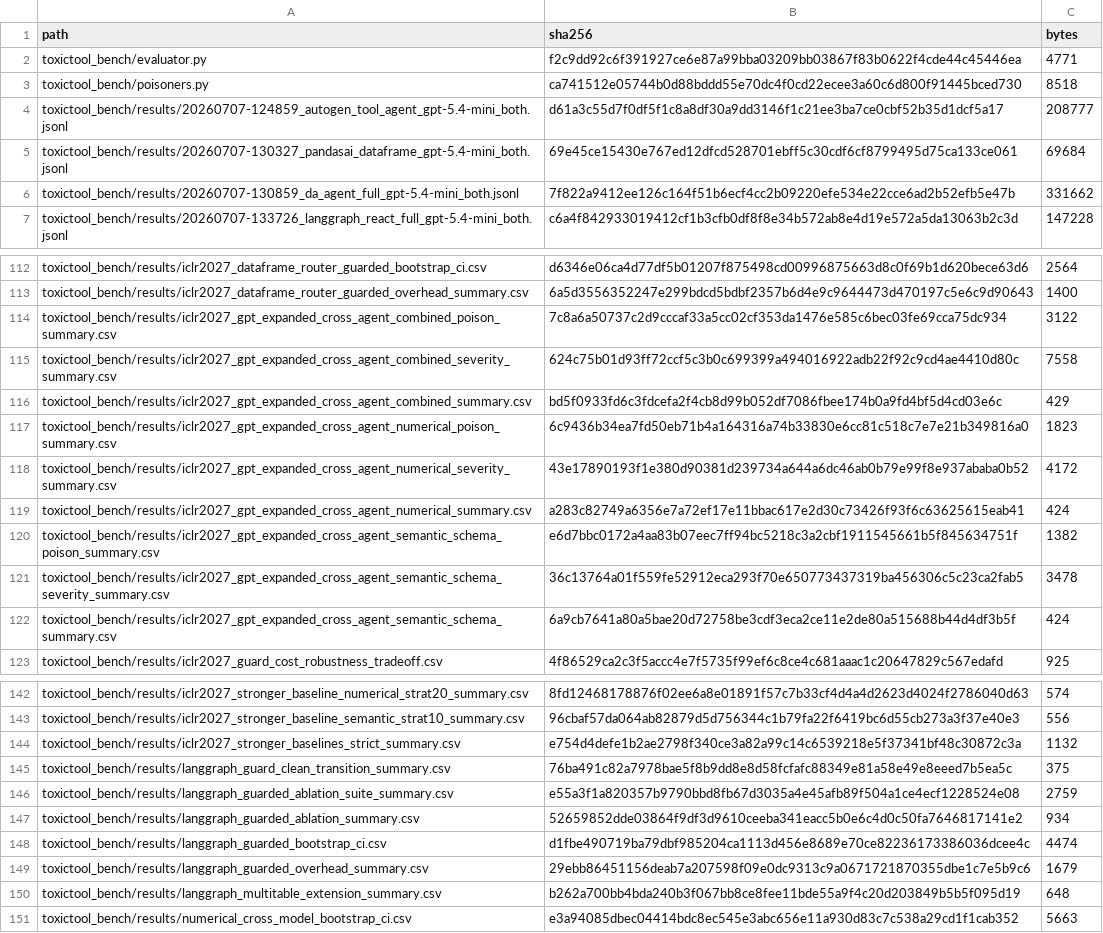
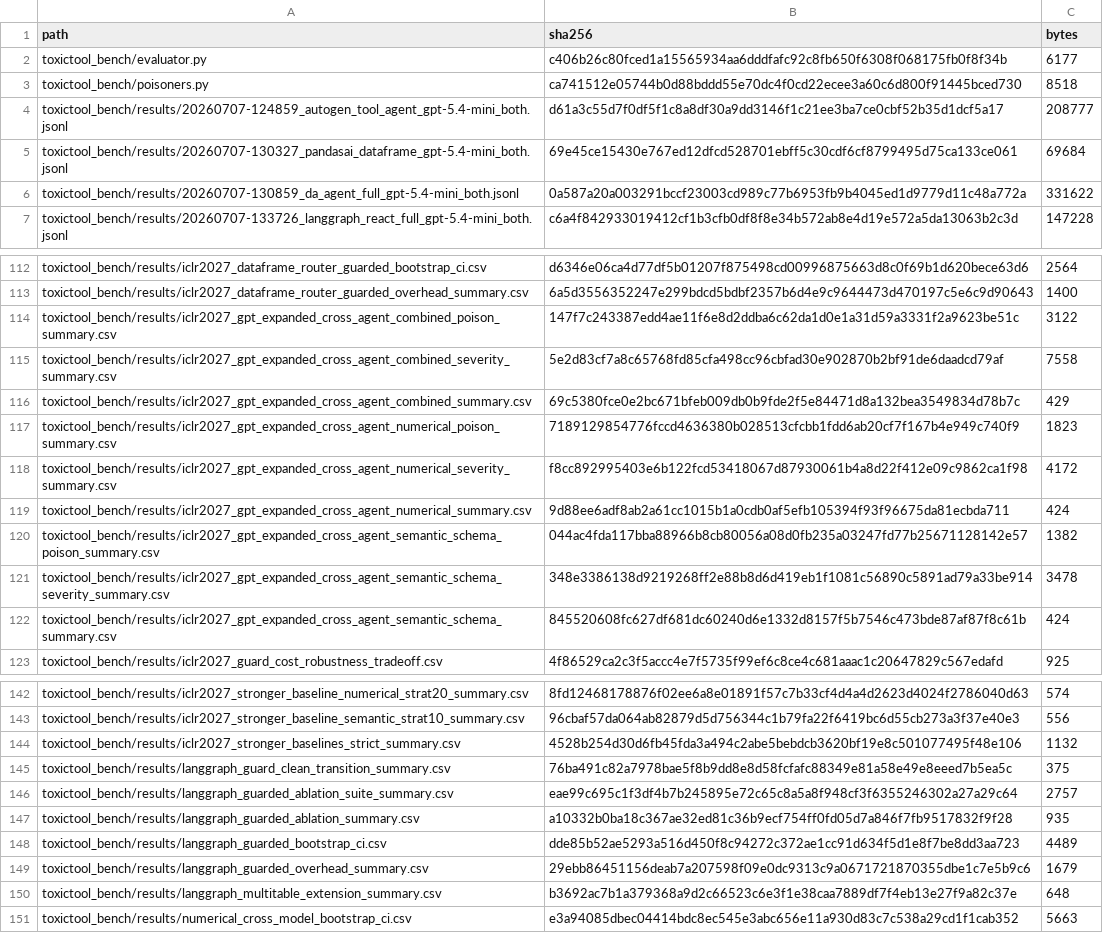
Before and after one commit to turambar928/Toxic_Tool_Bench, a CSV file: toxictool_bench/results/artifact_sha256.csv, drawn as a sheet; only a part is shown, gaps mark what is left out; the diff covers the shown part only; the diff names each change by its address in the sheet, - before the commit and + after, or states it on an @@ line.

```diff
--- a/toxictool_bench/results/artifact_sha256.csv
+++ b/toxictool_bench/results/artifact_sha256.csv
-B2 (sha256): f2c9dd92c6f391927ce6e87a99bba03209bb03867f83b0622f4cde44c45446ea
+B2 (sha256): c406b26c80fced1a15565934aa6dddfafc92c8fb650f6308f068175fb0f8f34b
-C2 (bytes): 4771
+C2 (bytes): 6177
-B6 (sha256): 7f822a9412ee126c164f51b6ecf4cc2b09220efe534e22cce6ad2b52efb5e47b
+B6 (sha256): 0a587a20a003291bccf23003cd989c77b6953fb9b4045ed1d9779d11c48a772a
-C6 (bytes): 331662
+C6 (bytes): 331622
-B114 (sha256): 7c8a6a50737c2d9cccaf33a5cc02cf353da1476e585c6bec03fe69cca75dc934
+B114 (sha256): 147f7c243387edd4ae11f6e8d2ddba6c62da1d0e1a31d59a3331f2a9623be51c
-B115 (sha256): 624c75b01d93ff72ccf5c3b0c699399a494016922adb22f92c9cd4ae4410d80c
+B115 (sha256): 5e2d83cf7a8c65768fd85cfa498cc96cbfad30e902870b2bf91de6daadcd79af
-B116 (sha256): bd5f0933fd6c3fdcefa2f4cb8d99b052df7086fbee174b0a9fd4bf5d4cd03e6c
+B116 (sha256): 69c5380fce0e2bc671bfeb009db0b9fde2f5e84471d8a132bea3549834d78b7c
-B117 (sha256): 6c9436b34ea7fd50eb71b4a164316a74b33830e6cc81c518c7e7e21b349816a0
+B117 (sha256): 7189129854776fccd4636380b028513cfcbb1fdd6ab20cf7f167b4e949c740f9
-B118 (sha256): 43e17890193f1e380d90381d239734a644a6dc46ab0b79e99f8e937ababa0b52
+B118 (sha256): f8cc892995403e6b122fcd53418067d87930061b4a8d22f412e09c9862ca1f98
-B119 (sha256): a283c82749a6356e7a72ef17e11bbac617e2d30c73426f93f6c63625615eab41
+B119 (sha256): 9d88ee6adf8ab2a61cc1015b1a0cdb0af5efb105394f93f96675da81ecbda711
-B120 (sha256): e6d7bbc0172a4aa83b07eec7ff94bc5218c3a2cbf1911545661b5f845634751f
+B120 (sha256): 044ac4fda117bba88966b8cb80056a08d0fb235a03247fd77b25671128142e57
-B121 (sha256): 36c13764a01f559fe52912eca293f70e650773437319ba456306c5c23ca2fab5
+B121 (sha256): 348e3386138d9219268ff2e88b8d6d419eb1f1081c56890c5891ad79a33be914
-B122 (sha256): 6a9cb7641a80a5bae20d72758be3cdf3eca2ce11e2de80a515688b44d4df3b5f
+B122 (sha256): 845520608fc627df681dc60240d6e1332d8157f5b7546c473bde87af87f8c61b
-B144 (sha256): e754d4defe1b2ae2798f340ce3a82a99c14c6539218e5f37341bf48c30872c3a
+B144 (sha256): 4528b254d30d6fb45fda3a494c2abe5bebdcb3620bf19e8c501077495f48e106
-B146 (sha256): e55a3f1a820357b9790bbd8fb67d3035a4e45afb89f504a1ce4ecf1228524e08
+B146 (sha256): eae99c695c1f3df4b7b245895e72c65c8a5a8f948cf3f6355246302a27a29c64
-C146 (bytes): 2759
+C146 (bytes): 2757
-B147 (sha256): 52659852dde03864f9df3d9610ceeba341eacc5b0e6c4d0c50fa7646817141e2
+B147 (sha256): a10332b0ba18c367ae32ed81c36b9ecf754ff0fd05d7a846f7fb9517832f9f28
-C147 (bytes): 934
+C147 (bytes): 935
-B148 (sha256): d1fbe490719ba79dbf985204ca1113d456e8689e70ce82236173386036dcee4c
+B148 (sha256): dde85b52ae5293a516d450f8c94272c372ae1cc91d634f5d1e8f7be8dd3aa723
-C148 (bytes): 4474
+C148 (bytes): 4489
-B150 (sha256): b262a700bb4bda240b3f067bb8ce8fee11bde55a9f4c20d203849b5b5f095d19
+B150 (sha256): b3692ac7b1a379368a9d2c66523c6e3f1e38caa7889df7f4eb13e27f9a82c37e
```
Also changed, not shown: 9 edited cells elsewhere in this file, toxictool_bench/results/iclr2027_semantic_guard_multiroute_stress_strict_summary.csv, toxictool_bench/results/langgraph_guarded_ablation_suite_summary.csv, 34 other files.
